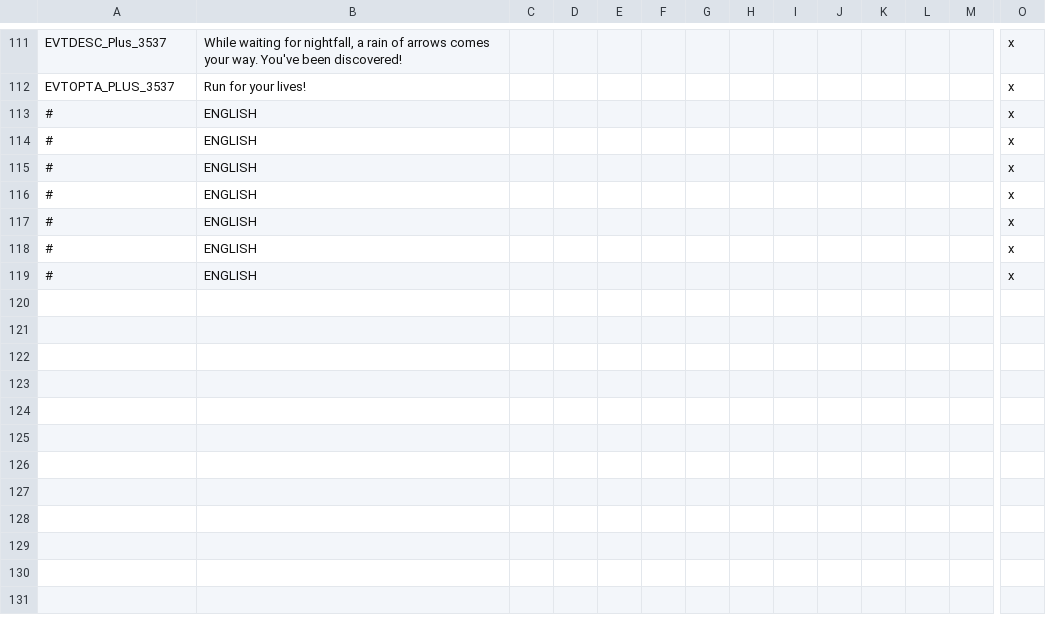
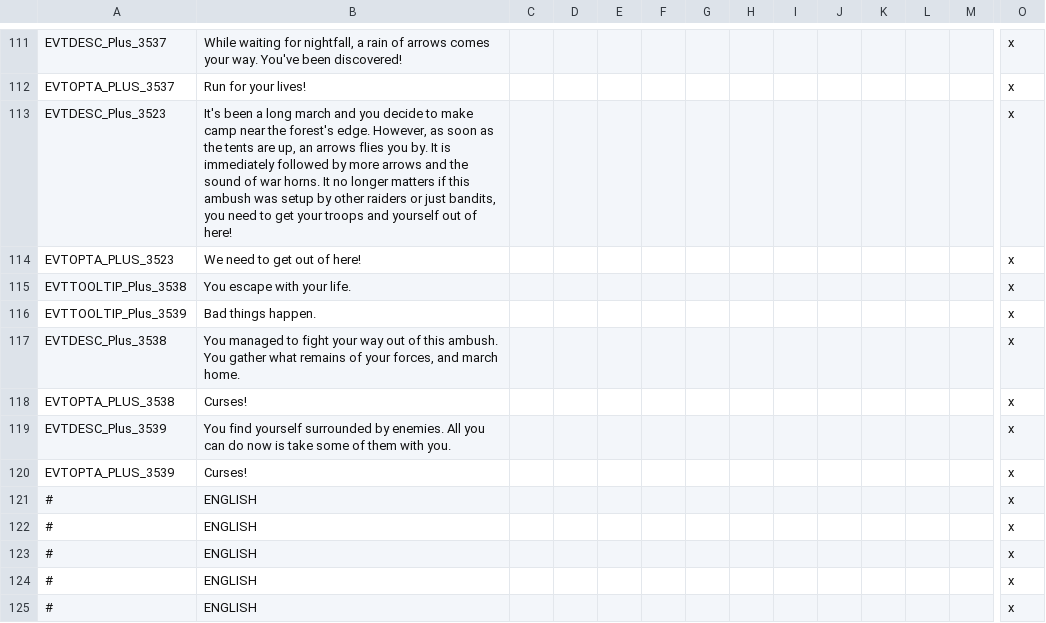
Before and after one commit to klee96/CK2Plus, a CSV file: CK2Plus/localisation/zz_CK2Plus_raid.csv, drawn as a sheet; only a part is shown, gaps mark what is left out; removed rows and columns are numbered as before the commit, all else as after; rows hold the shown columns only; the diff names each change by its address in the sheet, - before the commit and + after, or states it on an @@ line.

```diff
--- a/CK2Plus/localisation/zz_CK2Plus_raid.csv
+++ b/CK2Plus/localisation/zz_CK2Plus_raid.csv
-row 113: # | ENGLISH |  |  |  |  |  |  |  |  |  |  |  | x
-row 114: # | ENGLISH |  |  |  |  |  |  |  |  |  |  |  | x
+row 113: EVTDESC_Plus_3523 | It's been a long march and you decide to make camp near the forest's edge. However, as soon as the tents are up, an arrows flies you by. It is immediately followed by more arrows and the sound of war horns. It no longer matters if this ambush was setup by other raiders or just bandits, you need to get your troops and yourself out of here! |  |  |  |  |  |  |  |  |  |  |  | x
+row 114: EVTOPTA_PLUS_3523 | We need to get out of here! |  |  |  |  |  |  |  |  |  |  |  | x
+row 115: EVTTOOLTIP_Plus_3538 | You escape with your life. |  |  |  |  |  |  |  |  |  |  |  | x
+row 116: EVTTOOLTIP_Plus_3539 | Bad things happen. |  |  |  |  |  |  |  |  |  |  |  | x
+row 117: EVTDESC_Plus_3538 | You managed to fight your way out of this ambush. You gather what remains of your forces, and march home. |  |  |  |  |  |  |  |  |  |  |  | x
+row 118: EVTOPTA_PLUS_3538 | Curses! |  |  |  |  |  |  |  |  |  |  |  | x
+row 119: EVTDESC_Plus_3539 | You find yourself surrounded by enemies. All you can do now is take some of them with you. |  |  |  |  |  |  |  |  |  |  |  | x
+row 120: EVTOPTA_PLUS_3539 | Curses! |  |  |  |  |  |  |  |  |  |  |  | x
```
Also changed, not shown: 1 other file.
